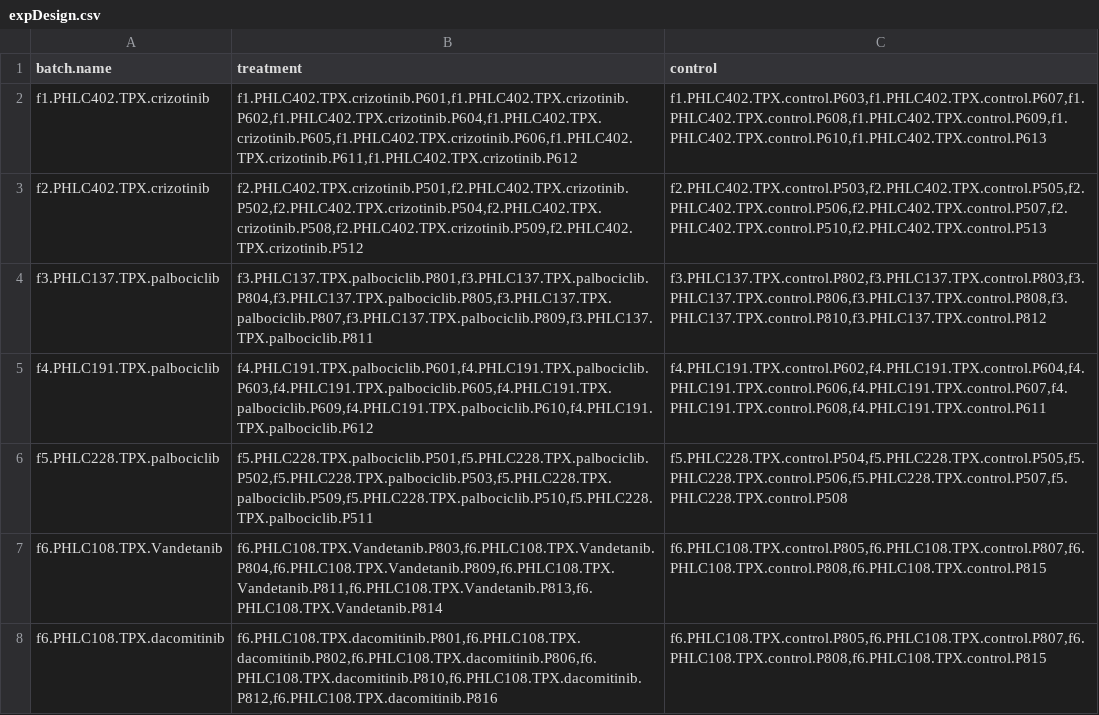
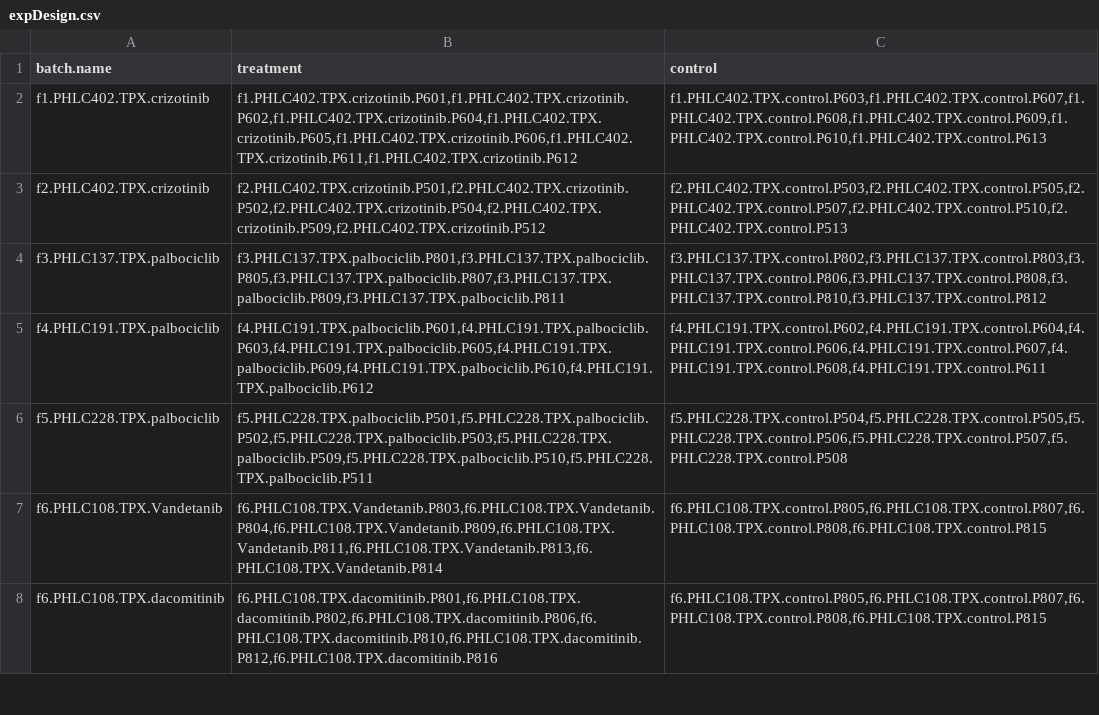
Before and after one commit to BHKLAB-DataProcessing/Xevacurate_Snakemake_UHN_Lung, a CSV file: results/build/expDesign.csv, drawn as a sheet; only a part is shown; the diff covers the shown part only.

```diff
--- a/results/build/expDesign.csv
+++ b/results/build/expDesign.csv
@@ -2,4 +2,4 @@ batch.name,treatment,control
 f1.PHLC402.TPX.crizotinib,"f1.PHLC402.TPX.crizotinib.P601,f1.PHLC402.TPX.crizotinib.P602,f1.PHLC402.TPX.crizotinib.P604,f1.PHLC402.TPX.crizotinib.P605,f1.PHLC402.TPX.crizotinib.P606,f1.PHLC402.TPX.crizotinib.P611,f1.PHLC402.TPX.crizotinib.P612","f1.PHLC402.TPX.control.P603,f1.PHLC402.TPX.control.P607,f1.PHLC402.TPX.control.P608,f1.PHLC402.TPX.control.P609,f1.PHLC402.TPX.control.P610,f1.PHLC402.TPX.control.P613"
-f2.PHLC402.TPX.crizotinib,"f2.PHLC402.TPX.crizotinib.P501,f2.PHLC402.TPX.crizotinib.P502,f2.PHLC402.TPX.crizotinib.P504,f2.PHLC402.TPX.crizotinib.P508,f2.PHLC402.TPX.crizotinib.P509,f2.PHLC402.TPX.crizotinib.P512","f2.PHLC402.TPX.control.P503,f2.PHLC402.TPX.control.P505,f2.PHLC402.TPX.control.P506,f2.PHLC402.TPX.control.P507,f2.PHLC402.TPX.control.P510,f2.PHLC402.TPX.control.P513"
-f3.PHLC137.TPX.palbociclib,"f3.PHLC137.TPX.palbociclib.P801,f3.PHLC137.TPX.palbociclib.P804,f3.PHLC137.TPX.palbociclib.P805,f3.PHLC137.TPX.palbociclib.P807,f3.PHLC137.TPX.palbociclib.P809,f3.PHLC137.TPX.palbociclib.P811","f3.PHLC137.TPX.control.P802,f3.PHLC137.TPX.control.P803,f3.PHLC137.TPX.control.P806,f3.PHLC137.TPX.control.P808,f3.PHLC137.TPX.control.P810,f3.PHLC137.TPX.control.P812"
+f2.PHLC402.TPX.crizotinib,"f2.PHLC402.TPX.crizotinib.P501,f2.PHLC402.TPX.crizotinib.P502,f2.PHLC402.TPX.crizotinib.P504,f2.PHLC402.TPX.crizotinib.P509,f2.PHLC402.TPX.crizotinib.P512","f2.PHLC402.TPX.control.P503,f2.PHLC402.TPX.control.P505,f2.PHLC402.TPX.control.P507,f2.PHLC402.TPX.control.P510,f2.PHLC402.TPX.control.P513"
+f3.PHLC137.TPX.palbociclib,"f3.PHLC137.TPX.palbociclib.P801,f3.PHLC137.TPX.palbociclib.P805,f3.PHLC137.TPX.palbociclib.P807,f3.PHLC137.TPX.palbociclib.P809,f3.PHLC137.TPX.palbociclib.P811","f3.PHLC137.TPX.control.P802,f3.PHLC137.TPX.control.P803,f3.PHLC137.TPX.control.P806,f3.PHLC137.TPX.control.P808,f3.PHLC137.TPX.control.P810,f3.PHLC137.TPX.control.P812"
 f4.PHLC191.TPX.palbociclib,"f4.PHLC191.TPX.palbociclib.P601,f4.PHLC191.TPX.palbociclib.P603,f4.PHLC191.TPX.palbociclib.P605,f4.PHLC191.TPX.palbociclib.P609,f4.PHLC191.TPX.palbociclib.P610,f4.PHLC191.TPX.palbociclib.P612","f4.PHLC191.TPX.control.P602,f4.PHLC191.TPX.control.P604,f4.PHLC191.TPX.control.P606,f4.PHLC191.TPX.control.P607,f4.PHLC191.TPX.control.P608,f4.PHLC191.TPX.control.P611"
```
Also changed, not shown: 13 edited cells elsewhere in this file, results/build/drug.csv, results/build/drug_annotated.csv, 22 other files.
